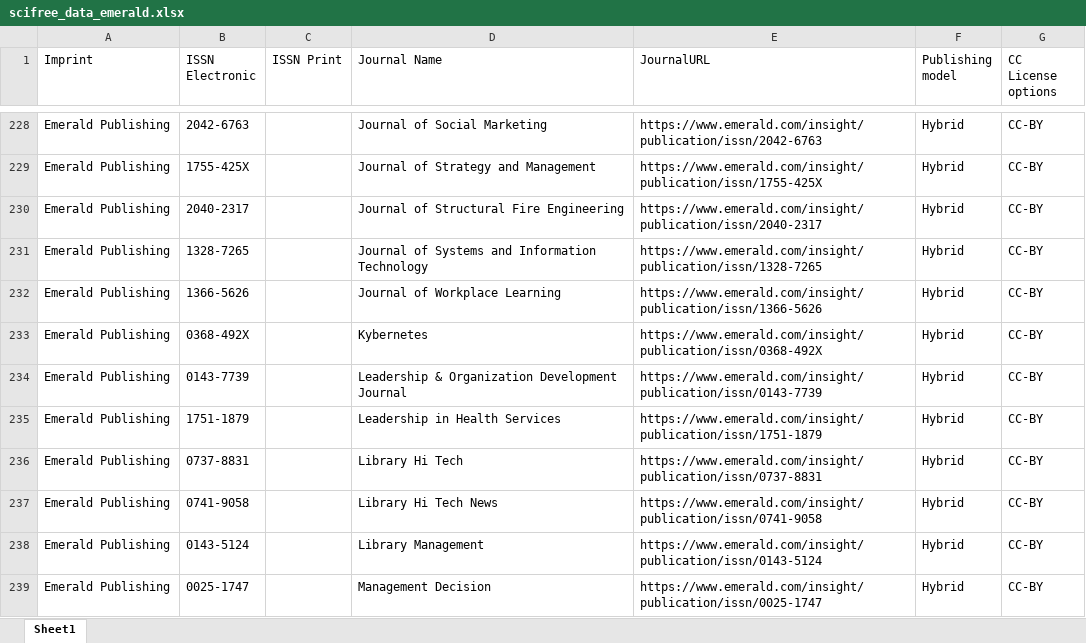
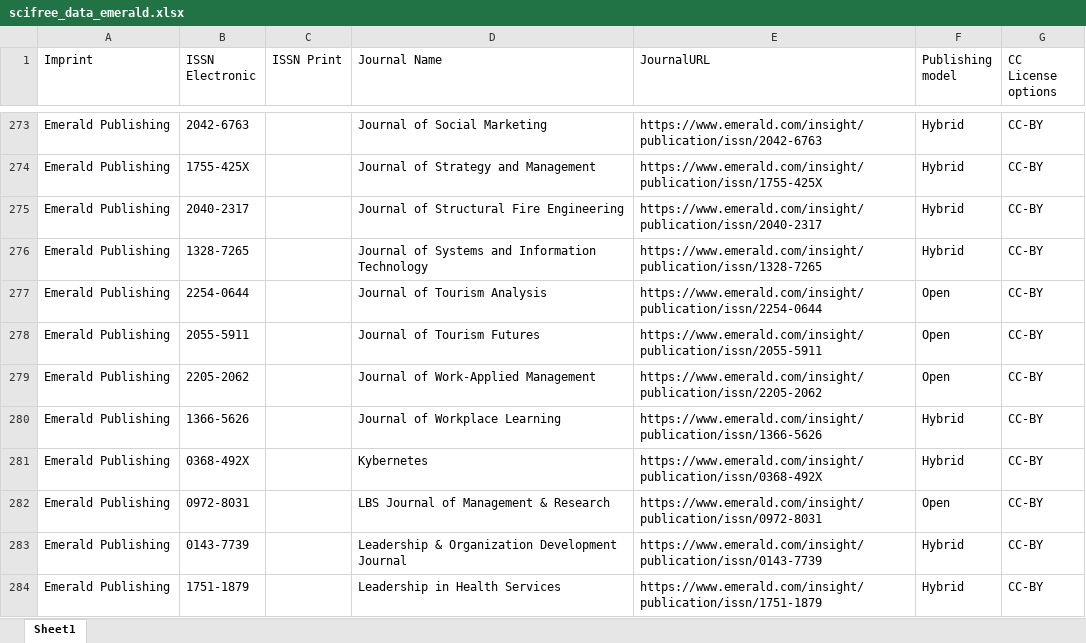
Before and after one commit to Kungbib/oa-tskr, an Excel workbook: Bibsam_tidskriftslistor/scifree_data_emerald.xlsx, sheet Sheet1, drawn as a sheet; only a part is shown, gaps mark what is left out; the shorter side is filled out with more unchanged rows; values as stored, in another font and other column widths than the file's, no cell formats; conditional formats not drawn; the diff covers the shown part only; the diff names each change by its address in the sheet, - before the commit and + after, or states it on an @@ line.

Commit message:
Update scifree_data_emerald.xlsx
2023, uppdatering 6

```diff
--- a/Bibsam_tidskriftslistor/scifree_data_emerald.xlsx (sheet Sheet1)
+++ b/Bibsam_tidskriftslistor/scifree_data_emerald.xlsx (sheet Sheet1)
+row 277: Emerald Publishing | 2254-0644 |  | Journal of Tourism Analysis | https://www.emerald.com/insight/publication/issn/2254-0644 | Open | CC-BY
+row 278: Emerald Publishing | 2055-5911 |  | Journal of Tourism Futures | https://www.emerald.com/insight/publication/issn/2055-5911 | Open | CC-BY
+row 279: Emerald Publishing | 2205-2062 |  | Journal of Work-Applied Management | https://www.emerald.com/insight/publication/issn/2205-2062 | Open | CC-BY
+row 282: Emerald Publishing | 0972-8031 |  | LBS Journal of Management & Research | https://www.emerald.com/insight/publication/issn/0972-8031 | Open | CC-BY
```
Also changed, not shown: 76 added rows, 2 removed rows, 5 moved rows and 10 edited cells elsewhere in this sheet, cell formats.
